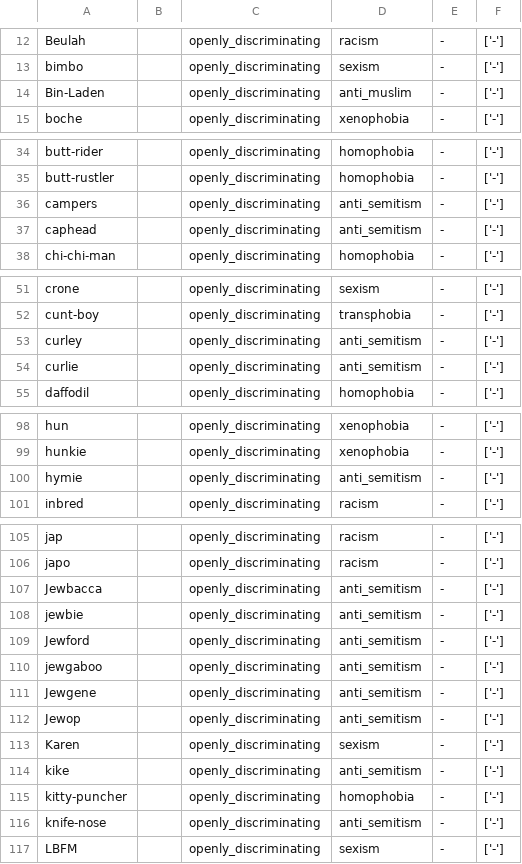
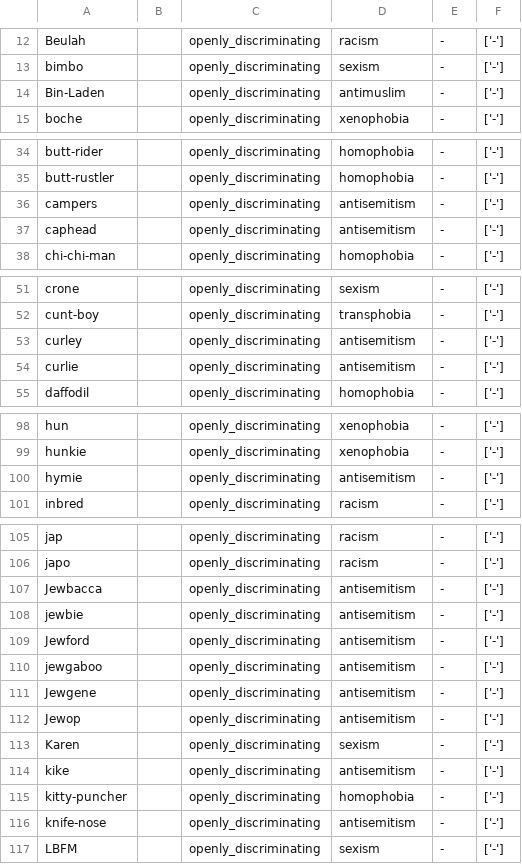
Before and after one commit to witty-works/nlp_api, a CSV file: training_data/open_dis_words_EN.csv, drawn as a sheet; only a part is shown, gaps mark what is left out; the diff covers the shown part only.

Commit message:
updated open disc rules files
because of the change of names of subcategories

```diff
--- a/training_data/open_dis_words_EN.csv
+++ b/training_data/open_dis_words_EN.csv
@@ -13,3 +13,3 @@ Beulah ,,openly_discriminating,racism,-,['-']
 bimbo,,openly_discriminating,sexism,-,['-']
-Bin-Laden,,openly_discriminating,anti_muslim,-,['-']
+Bin-Laden,,openly_discriminating,antimuslim,-,['-']
 boche,,openly_discriminating,xenophobia,-,['-']
@@ -35,4 +35,4 @@ butt-rider,,openly_discriminating,homophobia,-,['-']
 butt-rustler,,openly_discriminating,homophobia,-,['-']
-campers,,openly_discriminating,anti_semitism,-,['-']
-caphead,,openly_discriminating,anti_semitism,-,['-']
+campers,,openly_discriminating,antisemitism,-,['-']
+caphead,,openly_discriminating,antisemitism,-,['-']
 chi-chi-man,,openly_discriminating,homophobia,-,['-']
@@ -52,4 +52,4 @@ crone,,openly_discriminating,sexism,-,['-']
 cunt-boy,,openly_discriminating,transphobia,-,['-']
-curley,,openly_discriminating,anti_semitism,-,['-']
-curlie,,openly_discriminating,anti_semitism,-,['-']
+curley,,openly_discriminating,antisemitism,-,['-']
+curlie,,openly_discriminating,antisemitism,-,['-']
 daffodil,,openly_discriminating,homophobia,-,['-']
@@ -99,3 +99,3 @@ hun,,openly_discriminating,xenophobia,-,['-']
 hunkie,,openly_discriminating,xenophobia,-,['-']
-hymie,,openly_discriminating,anti_semitism,-,['-']
+hymie,,openly_discriminating,antisemitism,-,['-']
 inbred,,openly_discriminating,racism,-,['-']
@@ -106,12 +106,12 @@ jap,,openly_discriminating,racism,-,['-']
 japo,,openly_discriminating,racism,-,['-']
-Jewbacca,,openly_discriminating,anti_semitism,-,['-']
-jewbie,,openly_discriminating,anti_semitism,-,['-']
-Jewford,,openly_discriminating,anti_semitism,-,['-']
-jewgaboo,,openly_discriminating,anti_semitism,-,['-']
-Jewgene,,openly_discriminating,anti_semitism,-,['-']
-Jewop,,openly_discriminating,anti_semitism,-,['-']
+Jewbacca,,openly_discriminating,antisemitism,-,['-']
+jewbie,,openly_discriminating,antisemitism,-,['-']
+Jewford,,openly_discriminating,antisemitism,-,['-']
+jewgaboo,,openly_discriminating,antisemitism,-,['-']
+Jewgene,,openly_discriminating,antisemitism,-,['-']
+Jewop,,openly_discriminating,antisemitism,-,['-']
 Karen,,openly_discriminating,sexism,-,['-']
-kike,,openly_discriminating,anti_semitism,-,['-']
+kike,,openly_discriminating,antisemitism,-,['-']
 kitty-puncher,,openly_discriminating,homophobia,-,['-']
-knife-nose,,openly_discriminating,anti_semitism,-,['-']
+knife-nose,,openly_discriminating,antisemitism,-,['-']
 LBFM,,openly_discriminating,sexism,-,['-']
```
Also changed, not shown: 5 edited cells elsewhere in this file, training_data/open_dis_sentences_EN.csv.
